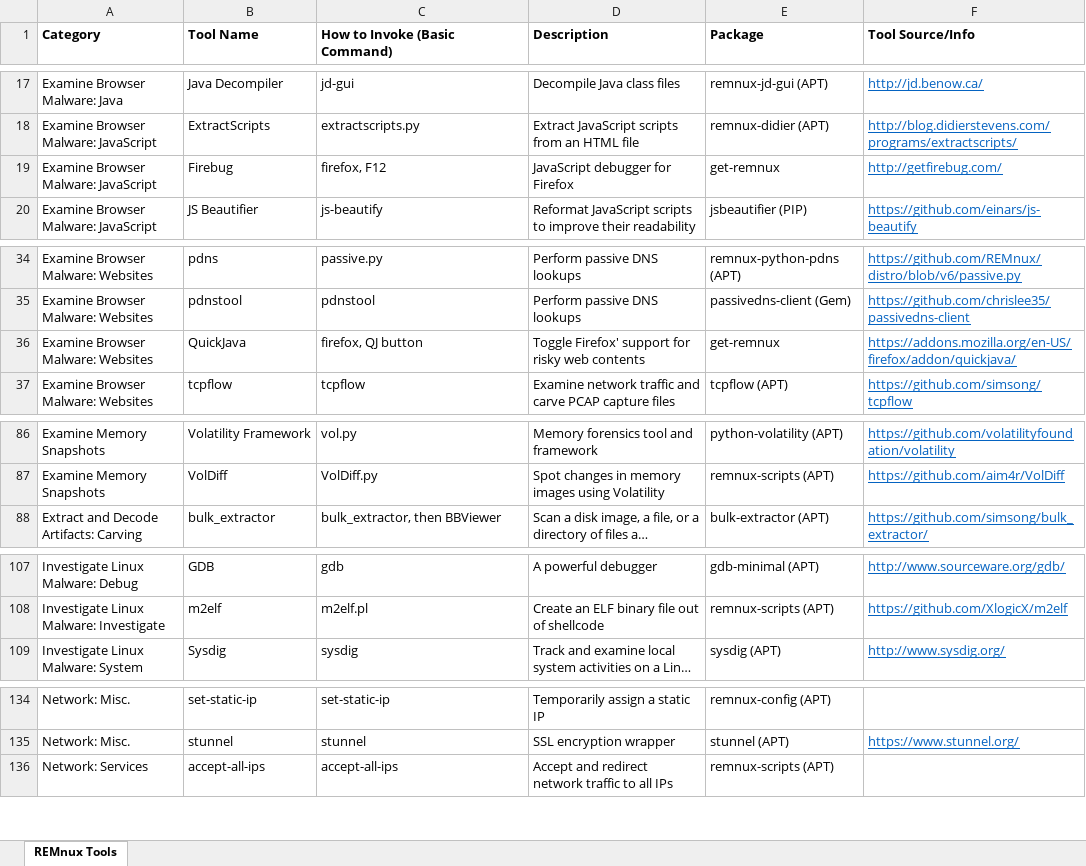
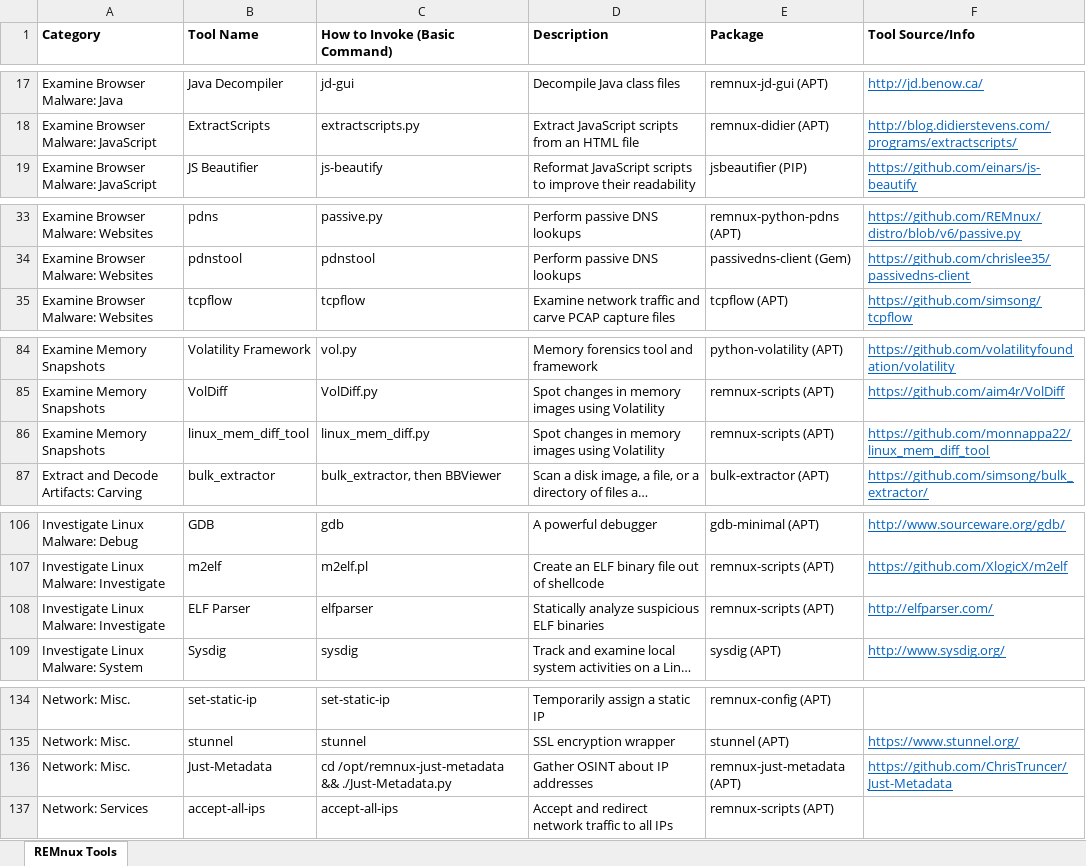
Before and after one commit to chagnti/remnux.github.io, an Excel workbook: remnux-tools-sheet.xlsx, sheet REMnux Tools, drawn as a sheet; only a part is shown, gaps mark what is left out; long unchanged cells end in …; values as stored, in another font and other column widths than the file's, no borders; removed rows and columns are numbered as before the commit, all else as after; the diff covers the shown part only; the diff names each change by its address in the sheet, - before the commit and + after, or states it on an @@ line.

Commit message:
Updated REMnux tools spreadsheet and mind map.

```diff
--- a/remnux-tools-sheet.xlsx (sheet REMnux Tools)
+++ b/remnux-tools-sheet.xlsx (sheet REMnux Tools)
-row 19: Examine Browser Malware: JavaScript | Firebug | firefox, F12 | JavaScript debugger for Firefox | get-remnux | http://getfirebug.com/
-row 36: Examine Browser Malware: Websites | QuickJava | firefox, QJ button | Toggle Firefox' support for risky web contents | get-remnux | https://addons.mozilla.org/en-US/firefox/addon/quickjava/
+row 86: Examine Memory Snapshots | linux_mem_diff_tool | linux_mem_diff.py | Spot changes in memory images using Volatility | remnux-scripts (APT) | https://github.com/monnappa22/linux_mem_diff_tool
+row 108: Investigate Linux Malware: Investigate | ELF Parser | elfparser | Statically analyze suspicious ELF binaries | remnux-scripts (APT) | http://elfparser.com/
+row 136: Network: Misc. | Just-Metadata | cd /opt/remnux-just-metadata && ./Just-Metadata.py | Gather OSINT about IP addresses | remnux-just-metadata (APT) | https://github.com/ChrisTruncer/Just-Metadata
```
Also changed, not shown: 2 edited cells elsewhere in this sheet, 1 other file.
